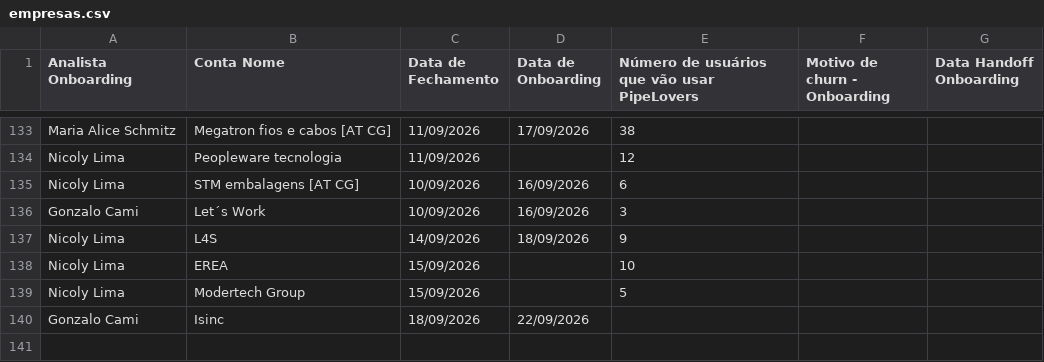
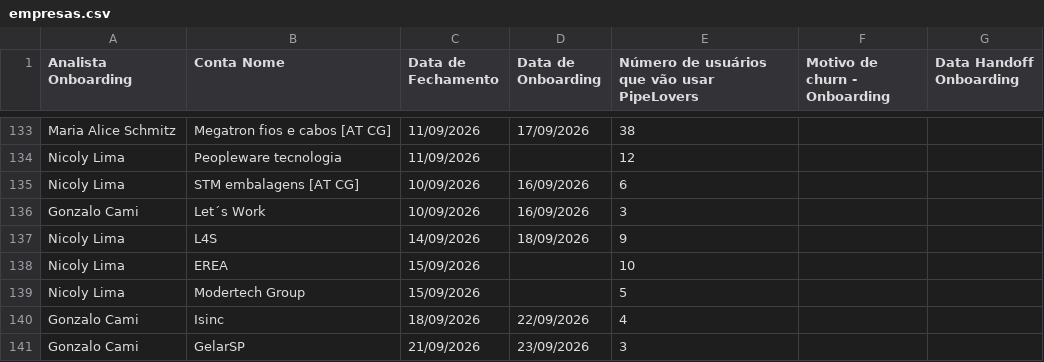
Before and after one commit to thaynarasantos-sketch/Onboardingpipelovers, a CSV file: data/empresas.csv, drawn as a sheet; only a part is shown, gaps mark what is left out.

Commit message:
Update empresas.csv

```diff
--- a/data/empresas.csv
+++ b/data/empresas.csv
@@ -140,2 +140,3 @@ Nicoly Lima,EREA,15/09/2026,,10,,
 Nicoly Lima,Modertech Group,15/09/2026,,5,,
-Gonzalo Cami,Isinc,18/09/2026,22/09/2026,,,
+Gonzalo Cami,Isinc,18/09/2026,22/09/2026,4,,
+Gonzalo Cami,GelarSP,21/09/2026,23/09/2026,3,,
```
